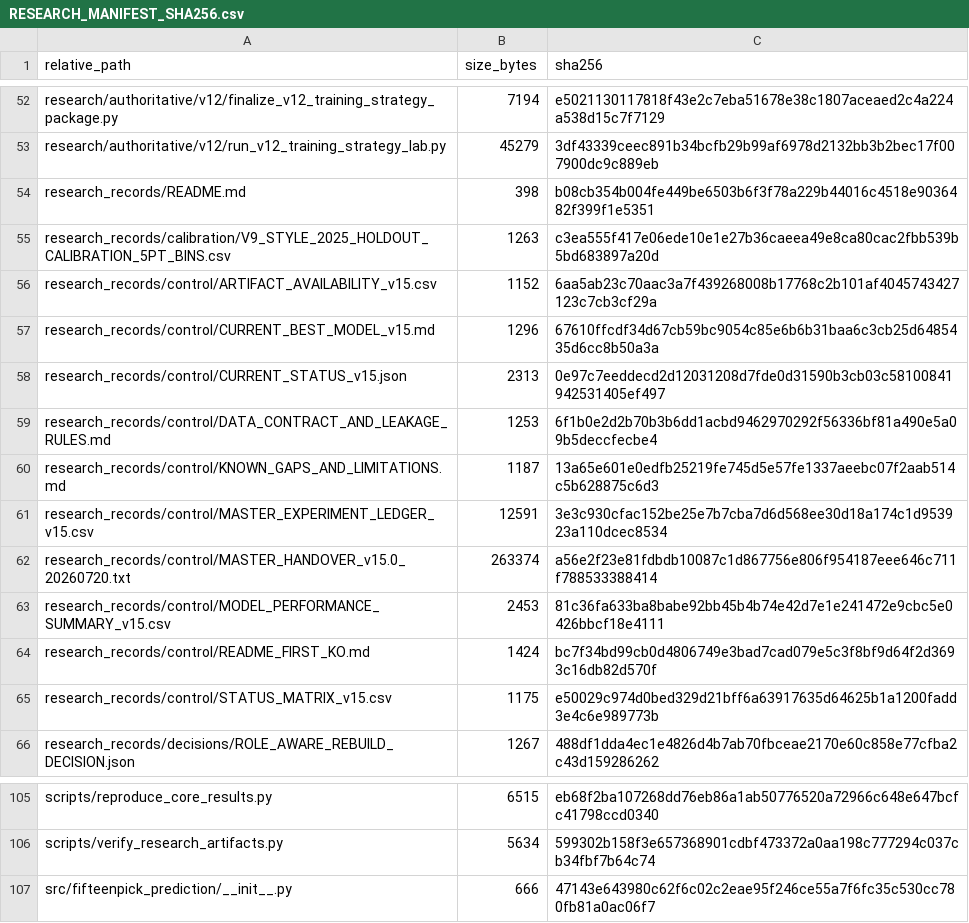
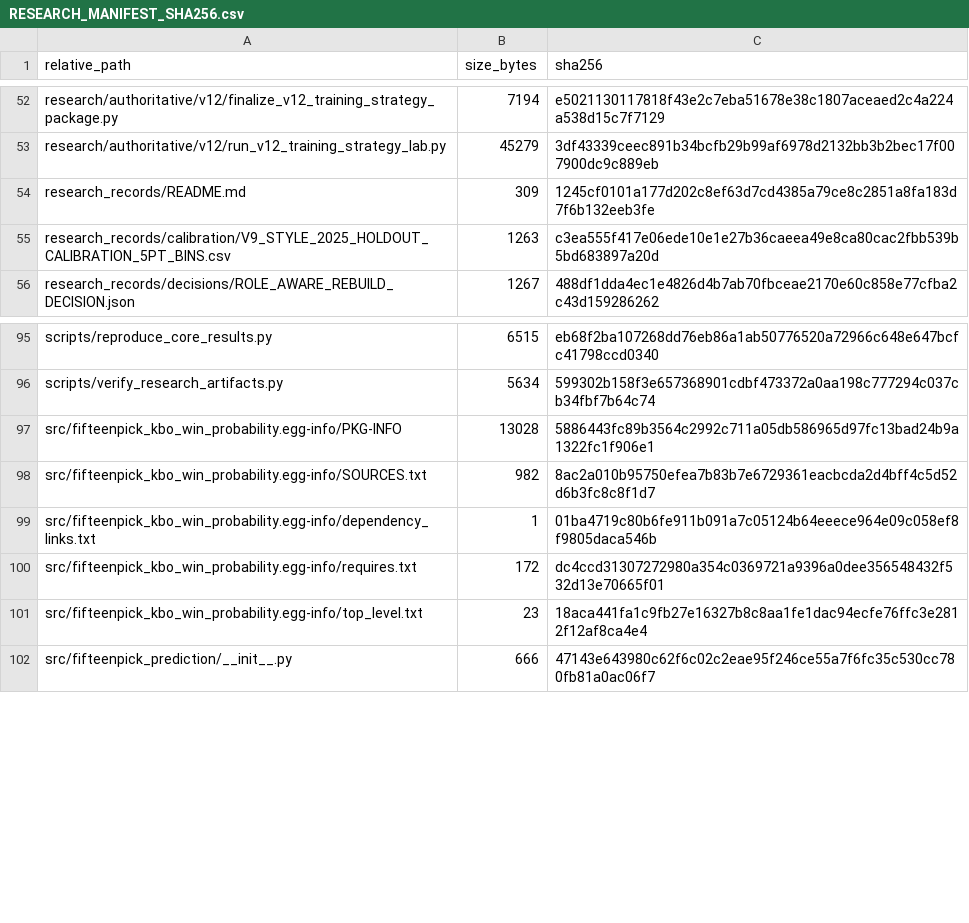
Before and after one commit to whwlgkqjxm/15pick-kbo-win-probability-modeling, a CSV file: artifacts/RESEARCH_MANIFEST_SHA256.csv, drawn as a sheet; only a part is shown, gaps mark what is left out.

Commit message:
docs: simplify public research structure

```diff
--- a/artifacts/RESEARCH_MANIFEST_SHA256.csv
+++ b/artifacts/RESEARCH_MANIFEST_SHA256.csv
@@ -53,14 +53,4 @@ research/authoritative/v12/finalize_v12_training_strategy_package.py,7194,e50211
 research/authoritative/v12/run_v12_training_strategy_lab.py,45279,3df43339ceec891b34bcfb29b99af6978d2132bb3b2bec17f007900dc9c889eb
-research_records/README.md,398,b08cb354b004fe449be6503b6f3f78a229b44016c4518e9036482f399f1e5351
+research_records/README.md,309,1245cf0101a177d202c8ef63d7cd4385a79ce8c2851a8fa183d7f6b132eeb3fe
 research_records/calibration/V9_STYLE_2025_HOLDOUT_CALIBRATION_5PT_BINS.csv,1263,c3ea555f417e06ede10e1e27b36caeea49e8ca80cac2fbb539b5bd683897a20d
-research_records/control/ARTIFACT_AVAILABILITY_v15.csv,1152,6aa5ab23c70aac3a7f439268008b17768c2b101af4045743427123c7cb3cf29a
-research_records/control/CURRENT_BEST_MODEL_v15.md,1296,67610ffcdf34d67cb59bc9054c85e6b6b31baa6c3cb25d6485435d6cc8b50a3a
-research_records/control/CURRENT_STATUS_v15.json,2313,0e97c7eeddecd2d12031208d7fde0d31590b3cb03c58100841942531405ef497
-research_records/control/DATA_CONTRACT_AND_LEAKAGE_RULES.md,1253,6f1b0e2d2b70b3b6dd1acbd9462970292f56336bf81a490e5a09b5deccfecbe4
-research_records/control/KNOWN_GAPS_AND_LIMITATIONS.md,1187,13a65e601e0edfb25219fe745d5e57fe1337aeebc07f2aab514c5b628875c6d3
-research_records/control/MASTER_EXPERIMENT_LEDGER_v15.csv,12591,3e3c930cfac152be25e7b7cba7d6d568ee30d18a174c1d953923a110dcec8534
-research_records/control/MASTER_HANDOVER_v15.0_20260720.txt,263374,a56e2f23e81fdbdb10087c1d867756e806f954187eee646c711f788533388414
-research_records/control/MODEL_PERFORMANCE_SUMMARY_v15.csv,2453,81c36fa633ba8babe92bb45b4b74e42d7e1e241472e9cbc5e0426bbcf18e4111
-research_records/control/README_FIRST_KO.md,1424,bc7f34bd99cb0d4806749e3bad7cad079e5c3f8bf9d64f2d3693c16db82d570f
-research_records/control/STATUS_MATRIX_v15.csv,1175,e50029c974d0bed329d21bff6a63917635d64625b1a1200fadd3e4c6e989773b
 research_records/decisions/ROLE_AWARE_REBUILD_DECISION.json,1267,488df1dda4ec1e4826d4b7ab70fbceae2170e60c858e77cfba2c43d159286262
@@ -106,2 +96,7 @@ scripts/reproduce_core_results.py,6515,eb68f2ba107268dd76eb86a1ab50776520a72966c
 scripts/verify_research_artifacts.py,5634,599302b158f3e657368901cdbf473372a0aa198c777294c037cb34fbf7b64c74
+src/fifteenpick_kbo_win_probability.egg-info/PKG-INFO,13028,5886443fc89b3564c2992c711a05db586965d97fc13bad24b9a1322fc1f906e1
+src/fifteenpick_kbo_win_probability.egg-info/SOURCES.txt,982,8ac2a010b95750efea7b83b7e6729361eacbcda2d4bff4c5d52d6b3fc8c8f1d7
+src/fifteenpick_kbo_win_probability.egg-info/dependency_links.txt,1,01ba4719c80b6fe911b091a7c05124b64eeece964e09c058ef8f9805daca546b
+src/fifteenpick_kbo_win_probability.egg-info/requires.txt,172,dc4ccd31307272980a354c0369721a9396a0dee356548432f532d13e70665f01
+src/fifteenpick_kbo_win_probability.egg-info/top_level.txt,23,18aca441fa1c9fb27e16327b8c8aa1fe1dac94ecfe76ffc3e2812f12af8ca4e4
 src/fifteenpick_prediction/__init__.py,666,47143e643980c62f6c02c2eae95f246ce55a7f6fc35c530cc780fb81a0ac06f7
```
Also changed, not shown: 33 other files.
